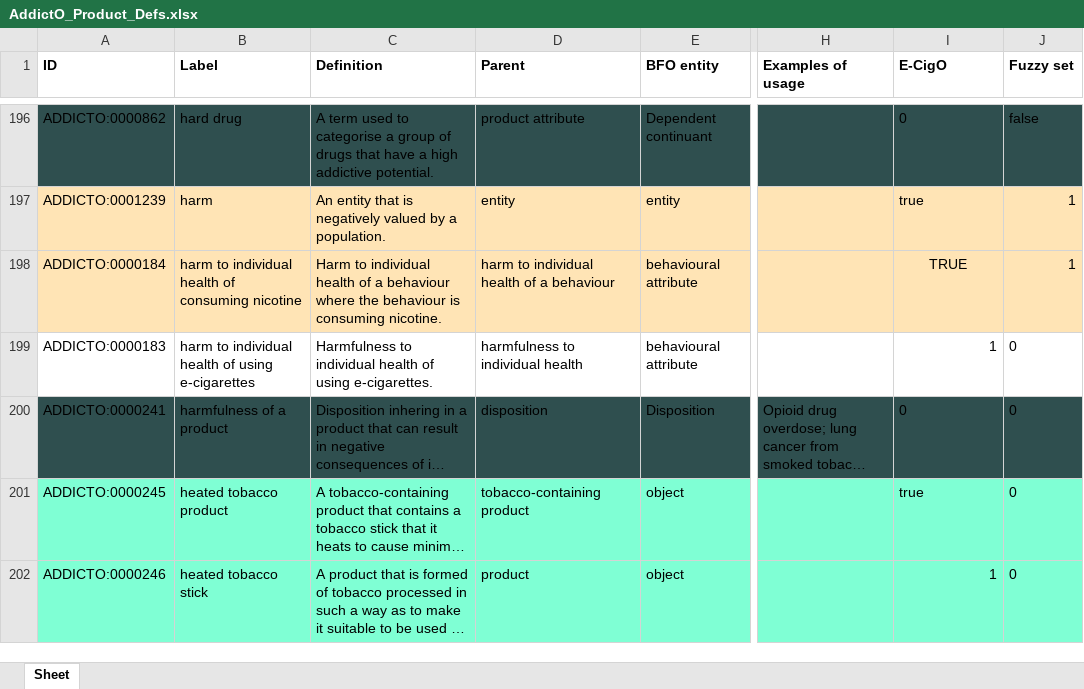
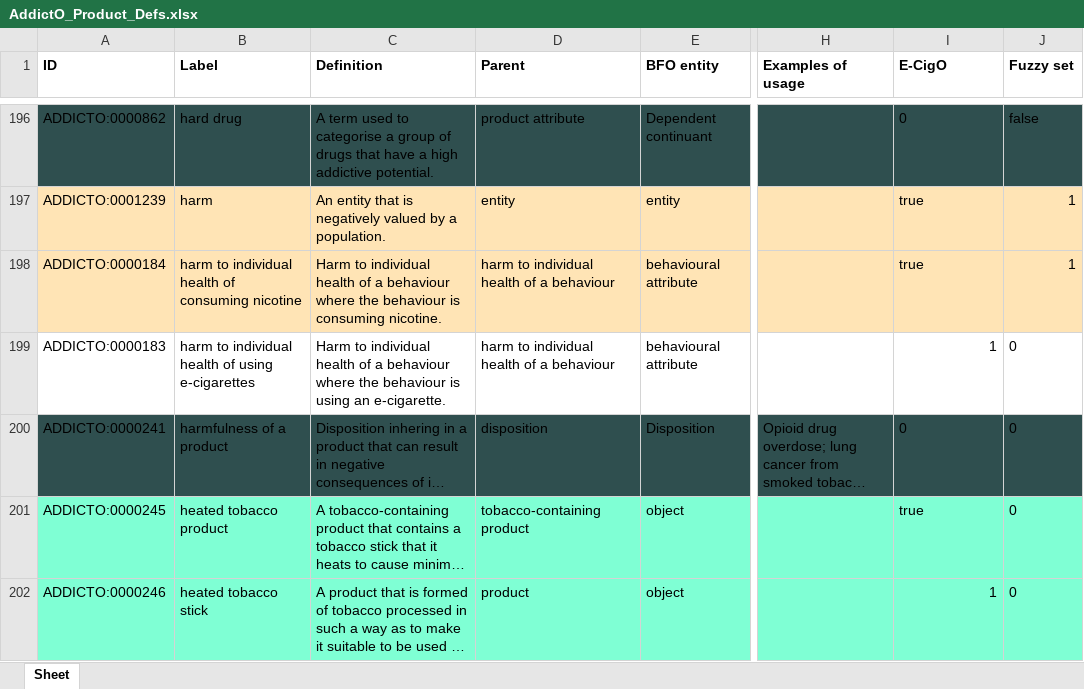
Before and after one commit to addicto-org/addiction-ontology, an Excel workbook: inputs/AddictO_Product_Defs.xlsx, sheet Sheet, drawn as a sheet; only a part is shown, gaps mark what is left out; long unchanged cells end in …; values as stored, in another font and other column widths than the file's, no borders; the diff names each change by its address in the sheet, - before the commit and + after, or states it on an @@ line.

Commit message:
Updating AddictO_Product_Defs.xlsx

```diff
--- a/inputs/AddictO_Product_Defs.xlsx (sheet Sheet)
+++ b/inputs/AddictO_Product_Defs.xlsx (sheet Sheet)
-I198 (E-CigO): TRUE
+I198 (E-CigO): true
-I198 alignment: center
+I198 alignment: left
-C199 (Definition): Harmfulness to individual health of using e-cigarettes.
+C199 (Definition): Harm to individual health of a behaviour where the behaviour is using an e-cigarette.
-D199 (Parent): harmfulness to individual health
+D199 (Parent): harm to individual health of a behaviour
```
